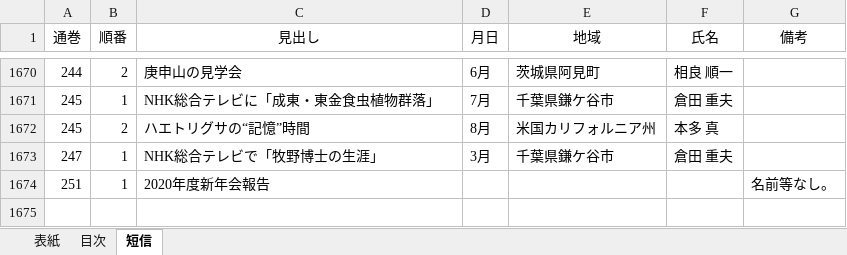
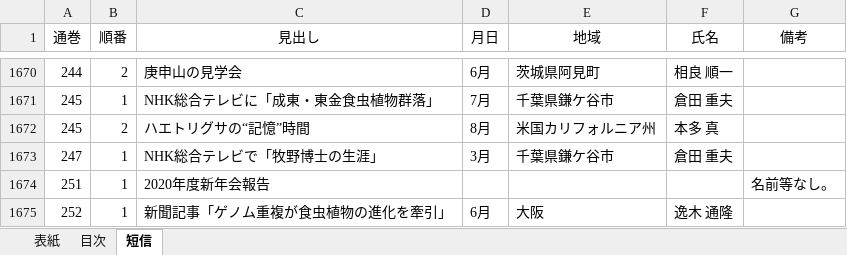
Before and after one commit to tsajiki/IPS, an Excel workbook: 食虫植物研究会々誌_1950-2020.xlsx, sheet 短信, drawn as a sheet; only a part is shown, gaps mark what is left out; values as stored, in another font and other column widths than the file's, no borders; the diff names each change by its address in the sheet, - before the commit and + after, or states it on an @@ line.

```diff
--- a/食虫植物研究会々誌_1950-2020.xlsx (sheet 短信)
+++ b/食虫植物研究会々誌_1950-2020.xlsx (sheet 短信)
+row 1675: 252 | 1 | 新聞記事「ゲノム重複が食虫植物の進化を牽引」 | 6月 | 大阪 | 逸木 通隆
```
Also changed, not shown: sheet 目次, sheet 表紙, 3 other files.
